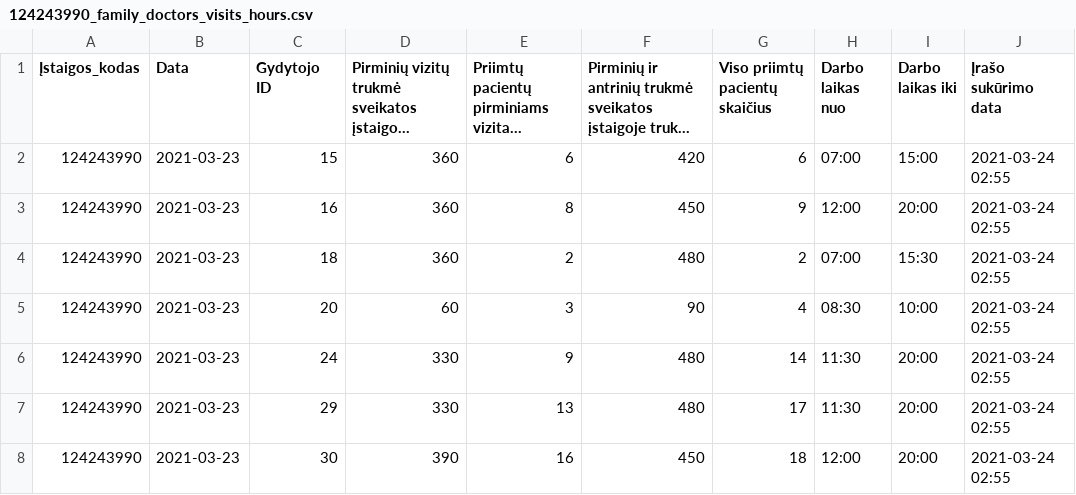
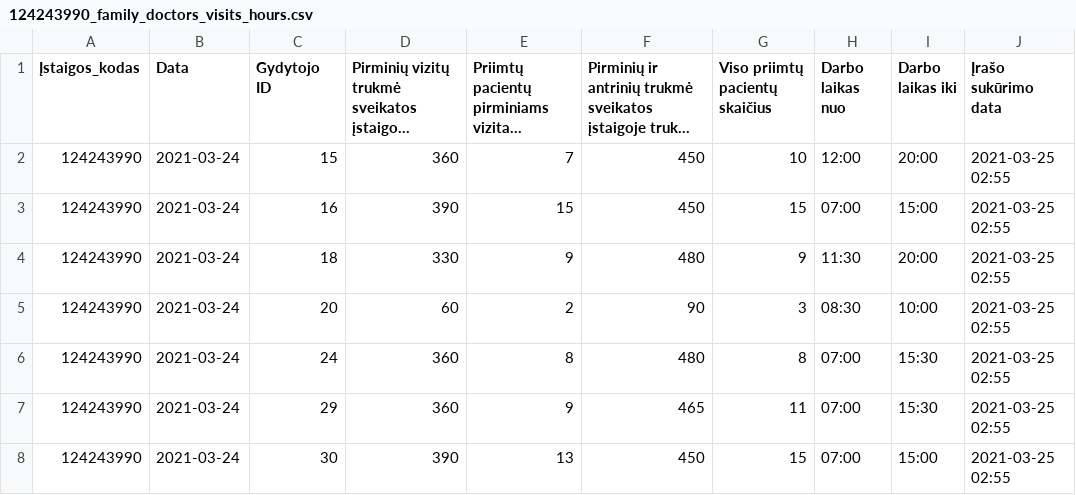
Before and after one commit to vilnius/naujininku-poliklinika, a CSV file: 124243990_family_doctors_visits_hours.csv, drawn as a sheet; only a part is shown; long unchanged cells end in …; the diff covers the shown part only; the diff names each change by its address in the sheet, - before the commit and + after, or states it on an @@ line.

```diff
--- a/124243990_family_doctors_visits_hours.csv
+++ b/124243990_family_doctors_visits_hours.csv
-B2:B8 (Data): 2021-03-23
+B2:B8 (Data): 2021-03-24
-E2: 6
+E2: 7
-F2: 420
+F2: 450
-G2 (Viso priimtų pacientų skaičius): 6
+G2 (Viso priimtų pacientų skaičius): 10
-H2 (Darbo laikas nuo): 07:00
+H2 (Darbo laikas nuo): 12:00
-I2 (Darbo laikas iki): 15:00
+I2 (Darbo laikas iki): 20:00
-J2:J8 (Įrašo sukūrimo data): 2021-03-24 02:55
+J2:J8 (Įrašo sukūrimo data): 2021-03-25 02:55
-D3: 360
+D3: 390
-E3: 8
+E3: 15
-G3 (Viso priimtų pacientų skaičius): 9
+G3 (Viso priimtų pacientų skaičius): 15
-H3 (Darbo laikas nuo): 12:00
+H3 (Darbo laikas nuo): 07:00
-I3 (Darbo laikas iki): 20:00
+I3 (Darbo laikas iki): 15:00
-D4: 360
+D4: 330
-E4: 2
+E4: 9
-G4 (Viso priimtų pacientų skaičius): 2
+G4 (Viso priimtų pacientų skaičius): 9
-H4 (Darbo laikas nuo): 07:00
+H4 (Darbo laikas nuo): 11:30
-I4 (Darbo laikas iki): 15:30
+I4 (Darbo laikas iki): 20:00
-E5: 3
+E5: 2
-G5 (Viso priimtų pacientų skaičius): 4
+G5 (Viso priimtų pacientų skaičius): 3
-D6:D7: 330
+D6:D7: 360
-E6: 9
+E6: 8
-G6 (Viso priimtų pacientų skaičius): 14
+G6 (Viso priimtų pacientų skaičius): 8
-H6:H7 (Darbo laikas nuo): 11:30
+H6:H7 (Darbo laikas nuo): 07:00
-I6:I7 (Darbo laikas iki): 20:00
+I6:I7 (Darbo laikas iki): 15:30
-E7: 13
+E7: 9
-F7: 480
+F7: 465
-G7 (Viso priimtų pacientų skaičius): 17
+G7 (Viso priimtų pacientų skaičius): 11
-E8: 16
+E8: 13
-G8 (Viso priimtų pacientų skaičius): 18
+G8 (Viso priimtų pacientų skaičius): 15
-H8 (Darbo laikas nuo): 12:00
+H8 (Darbo laikas nuo): 07:00
-I8 (Darbo laikas iki): 20:00
+I8 (Darbo laikas iki): 15:00
```
Also changed, not shown: 44 edited cells elsewhere in this file, 124243990_family_doctors_list.csv, 2 other files.
